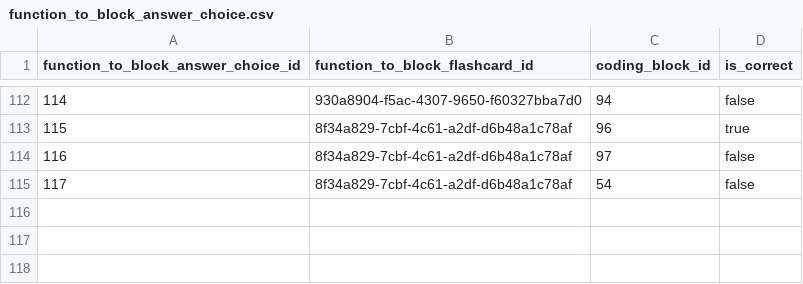
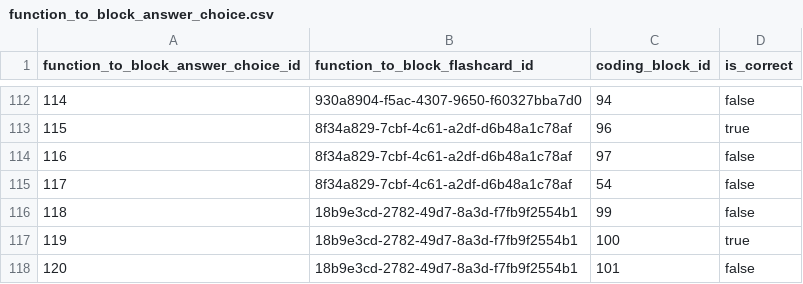
Before and after one commit to actamayev/lever-labs-server, a CSV file: src/db-seed-data/function_to_block_answer_choice.csv, drawn as a sheet; only a part is shown, gaps mark what is left out; the diff names each change by its address in the sheet, - before the commit and + after, or states it on an @@ line.

```diff
--- a/src/db-seed-data/function_to_block_answer_choice.csv
+++ b/src/db-seed-data/function_to_block_answer_choice.csv
+row 116: 118 | 18b9e3cd-2782-49d7-8a3d-f7fb9f2554b1 | 99 | false
+row 117: 119 | 18b9e3cd-2782-49d7-8a3d-f7fb9f2554b1 | 100 | true
+row 118: 120 | 18b9e3cd-2782-49d7-8a3d-f7fb9f2554b1 | 101 | false
```
Also changed, not shown: src/db-seed-data/lesson_question_map.csv, src/db-seed-data/question.csv, 2 other files.
